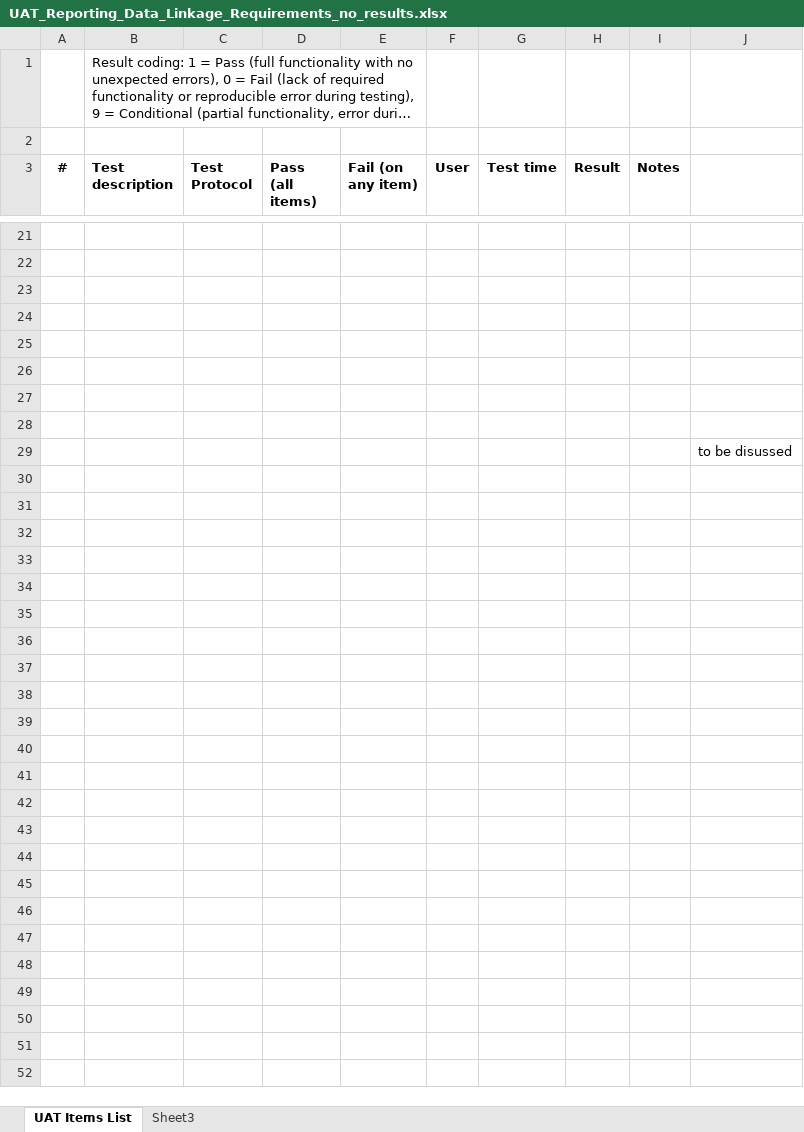
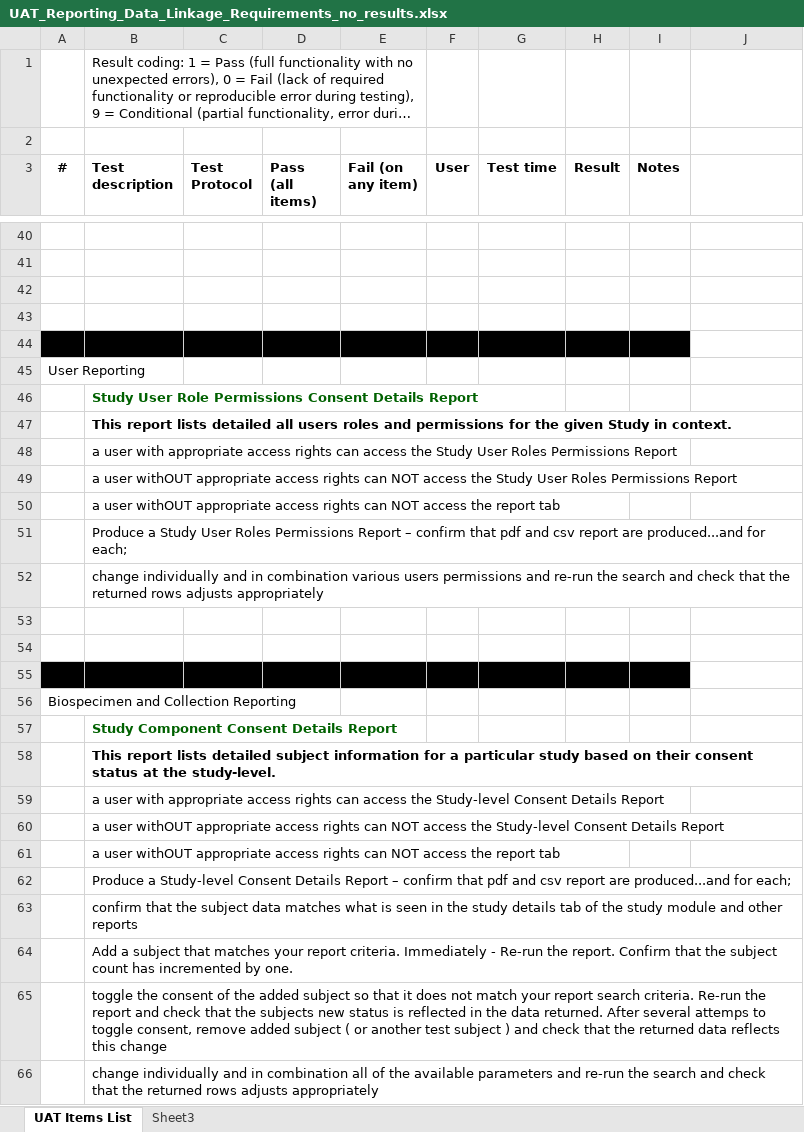
Before and after one commit to tranaweera/ark-informatics, an Excel workbook: ARK/trunk/usefulTools/TestFilesAndDocuments/UAT_Reporting_Data_Linkage_Requirements_no_results.xlsx, sheet UAT Items List, drawn as a sheet; only a part is shown, gaps mark what is left out; long unchanged cells end in …; values as stored, in another font and other column widths than the file's, no borders; removed rows and columns are numbered as before the commit, all else as after; the diff covers the shown part only; the diff names each change by its address in the sheet, - before the commit and + after, or states it on an @@ line.

Commit message:
another update on reports - doing reporting test cases

```diff
--- a/ARK/trunk/usefulTools/TestFilesAndDocuments/UAT_Reporting_Data_Linkage_Requirements_no_results.xlsx (sheet UAT Items List)
+++ b/ARK/trunk/usefulTools/TestFilesAndDocuments/UAT_Reporting_Data_Linkage_Requirements_no_results.xlsx (sheet UAT Items List)
-A44:I44 fill: none
+A44:I44 fill: #000000
+row 45: User Reporting
+row 46:  | Study User Role Permissions Consent Details Report
+row 47:  | This report lists detailed all users roles and permissions for the given Study in context.
+row 48:  | a user with appropriate access rights can access the Study User Roles Permissions Report
+row 49:  | a user withOUT appropriate access rights can NOT access the Study User Roles Permissions Report
+row 50:  | a user withOUT appropriate access rights can NOT access the report tab
+row 51:  | Produce a Study User Roles Permissions Report – confirm that pdf and csv report are produced...and for each;
+row 52:  | change individually and in combination various users permissions and re-run the search and check that the returned rows adjusts appropriately
-A55:I55 fill: none
+A55:I55 fill: #000000
-row 29:  |  |  |  |  |  |  |  |  | to be disussed
+row 56: Biospecimen and Collection Reporting
+row 57:  | Study Component Consent Details Report
+row 58:  | This report lists detailed subject information for a particular study based on their consent status at the study-level.
+row 59:  | a user with appropriate access rights can access the Study-level Consent Details Report
+row 60:  | a user withOUT appropriate access rights can NOT access the Study-level Consent Details Report
+row 61:  | a user withOUT appropriate access rights can NOT access the report tab
+row 62:  | Produce a Study-level Consent Details Report – confirm that pdf and csv report are produced...and for each;
+row 63:  | confirm that the subject data matches what is seen in the study details tab of the study module and other reports
+row 64:  | Add a subject that matches your report criteria. Immediately - Re-run the report. Confirm that the subject count has incremented by one.
+row 65:  | toggle the consent of the added subject so that it does not match your report search criteria. Re-run the report and check that the subjects new status is reflected in the data returned. After several attemps to toggle consent, remove added subject ( or another test subject ) and check that the returned data reflects this change
+row 66:  | change individually and in combination all of the available parameters and re-run the search and check that the returned rows adjusts appropriately
```
Also changed, not shown: 19 added rows and cell formats elsewhere in this sheet.
